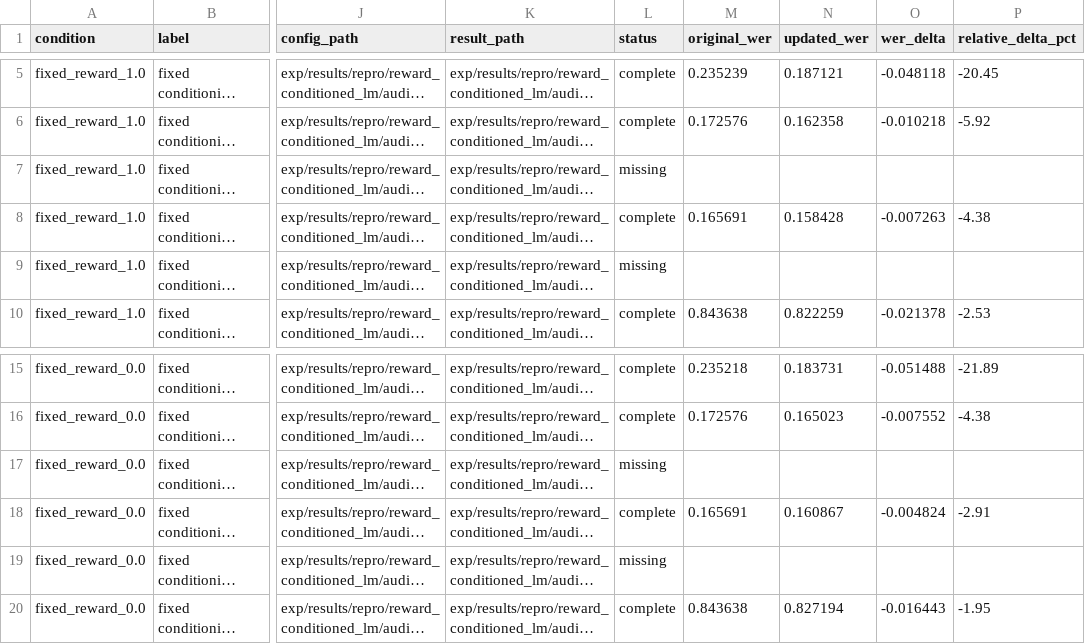
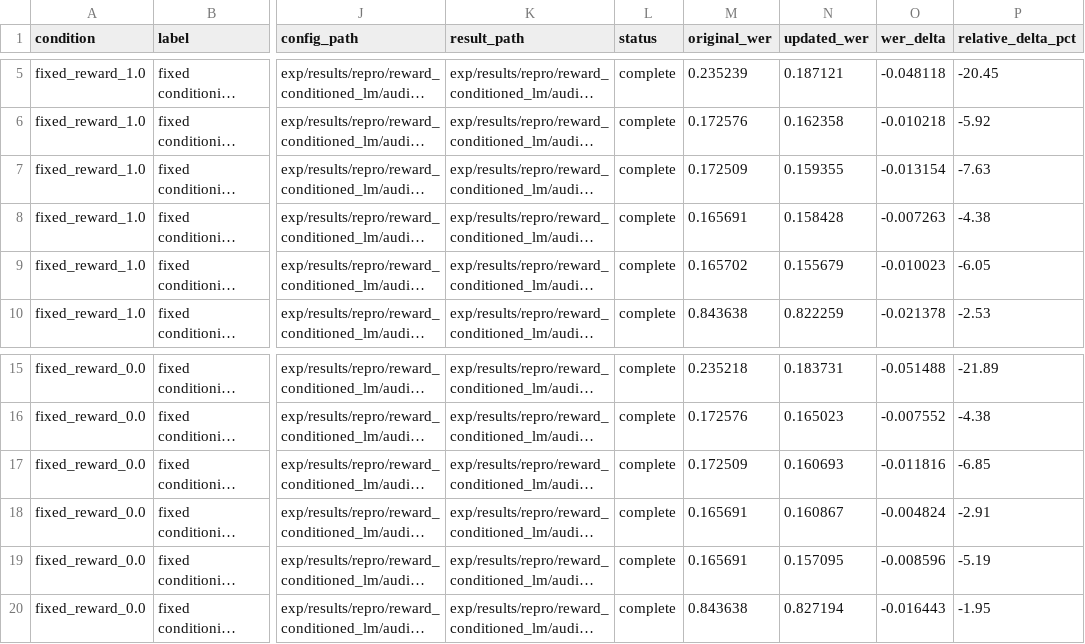
Before and after one commit to robflynnyh/learning-to-augment, a CSV file: exp/results/repro/reward_conditioned_lm/audio_ssl_conditioning/rob132_hubert_base_transformer384/eval/test_fixed_rewards_0_and_1/rob132_audio_ssl_test_fixed_rewards.csv, drawn as a sheet; only a part is shown, gaps mark what is left out; long unchanged cells end in …; the diff names each change by its address in the sheet, - before the commit and + after, or states it on an @@ line.

Commit message:
Finalize ROB-201 audio SSL eval results

```diff
--- a/exp/results/repro/reward_conditioned_lm/audio_ssl_conditioning/rob132_hubert_base_transformer384/eval/test_fixed_rewards_0_and_1/rob132_audio_ssl_test_fixed_rewards.csv
+++ b/exp/results/repro/reward_conditioned_lm/audio_ssl_conditioning/rob132_hubert_base_transformer384/eval/test_fixed_rewards_0_and_1/rob132_audio_ssl_test_fixed_rewards.csv
-L7 (status): missing
+L7 (status): complete
-M7 (original_wer): (empty)
+M7 (original_wer): 0.172509
-N7 (updated_wer): (empty)
+N7 (updated_wer): 0.159355
-O7 (wer_delta): (empty)
+O7 (wer_delta): -0.013154
-P7 (relative_delta_pct): (empty)
+P7 (relative_delta_pct): -7.63
-L9 (status): missing
+L9 (status): complete
-M9 (original_wer): (empty)
+M9 (original_wer): 0.165702
-N9 (updated_wer): (empty)
+N9 (updated_wer): 0.155679
-O9 (wer_delta): (empty)
+O9 (wer_delta): -0.010023
-P9 (relative_delta_pct): (empty)
+P9 (relative_delta_pct): -6.05
-L17 (status): missing
+L17 (status): complete
-M17 (original_wer): (empty)
+M17 (original_wer): 0.172509
-N17 (updated_wer): (empty)
+N17 (updated_wer): 0.160693
-O17 (wer_delta): (empty)
+O17 (wer_delta): -0.011816
-P17 (relative_delta_pct): (empty)
+P17 (relative_delta_pct): -6.85
-L19 (status): missing
+L19 (status): complete
-M19 (original_wer): (empty)
+M19 (original_wer): 0.165691
-N19 (updated_wer): (empty)
+N19 (updated_wer): 0.157095
-O19 (wer_delta): (empty)
+O19 (wer_delta): -0.008596
-P19 (relative_delta_pct): (empty)
+P19 (relative_delta_pct): -5.19
```
Also changed, not shown: 6 other files.
